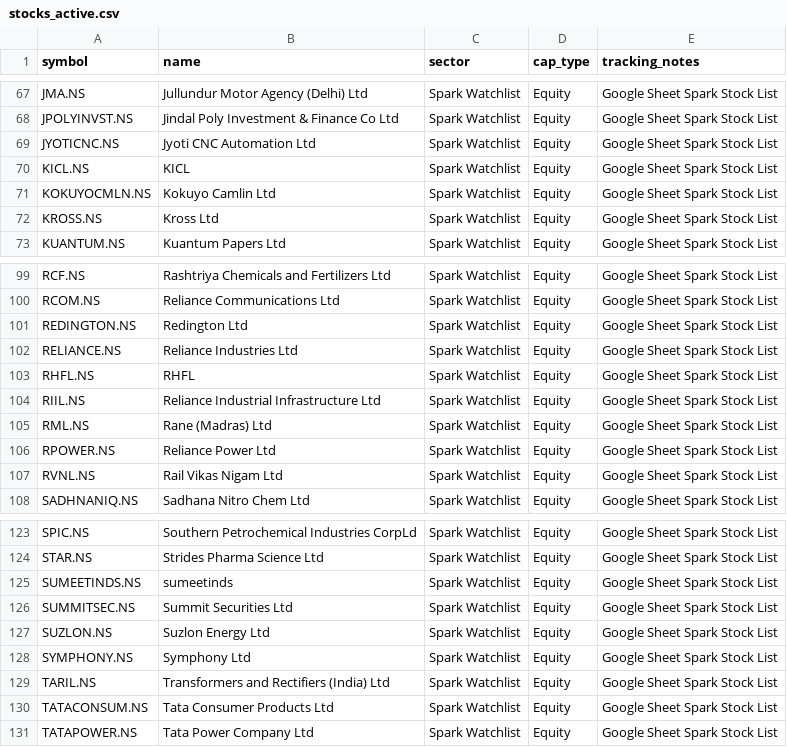
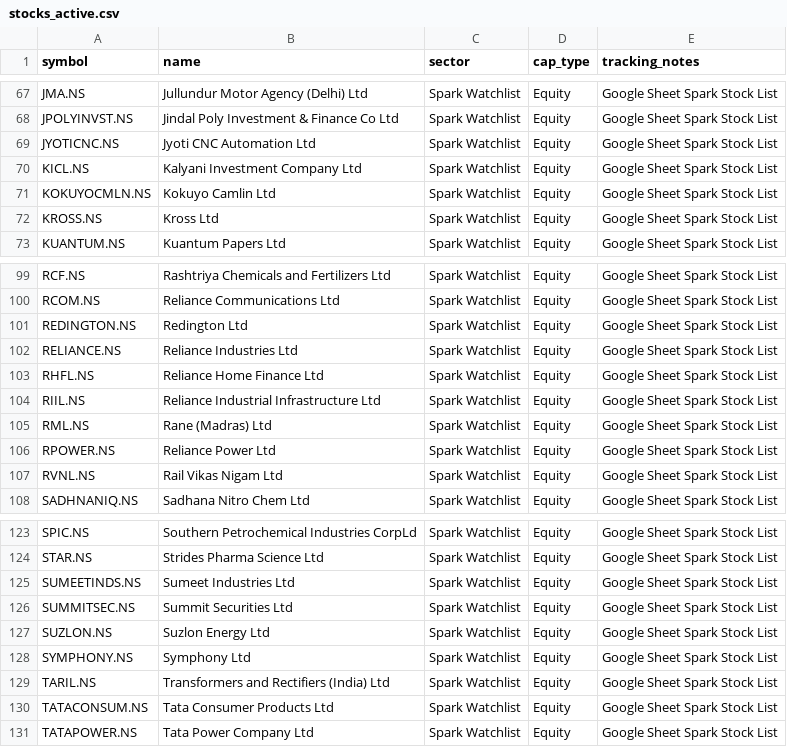
Before and after one commit to digant2207/My-Stocks, a CSV file: stocks_active.csv, drawn as a sheet; only a part is shown, gaps mark what is left out; the diff covers the shown part only.

```diff
--- a/stocks_active.csv
+++ b/stocks_active.csv
@@ -69,3 +69,3 @@ JPOLYINVST.NS,Jindal Poly Investment & Finance Co Ltd,Spark Watchlist,Equity,Goo
 JYOTICNC.NS,Jyoti CNC Automation Ltd,Spark Watchlist,Equity,Google Sheet Spark Stock List
-KICL.NS,KICL,Spark Watchlist,Equity,Google Sheet Spark Stock List
+KICL.NS,Kalyani Investment Company Ltd,Spark Watchlist,Equity,Google Sheet Spark Stock List
 KOKUYOCMLN.NS,Kokuyo Camlin Ltd,Spark Watchlist,Equity,Google Sheet Spark Stock List
@@ -102,3 +102,3 @@ REDINGTON.NS,Redington Ltd,Spark Watchlist,Equity,Google Sheet Spark Stock List
 RELIANCE.NS,Reliance Industries Ltd,Spark Watchlist,Equity,Google Sheet Spark Stock List
-RHFL.NS,RHFL,Spark Watchlist,Equity,Google Sheet Spark Stock List
+RHFL.NS,Reliance Home Finance Ltd,Spark Watchlist,Equity,Google Sheet Spark Stock List
 RIIL.NS,Reliance Industrial Infrastructure Ltd,Spark Watchlist,Equity,Google Sheet Spark Stock List
@@ -124,3 +124,3 @@ SPIC.NS,Southern Petrochemical Industries CorpLd,Spark Watchlist,Equity,Google S
 STAR.NS,Strides Pharma Science Ltd,Spark Watchlist,Equity,Google Sheet Spark Stock List
-SUMEETINDS.NS,sumeetinds,Spark Watchlist,Equity,Google Sheet Spark Stock List
+SUMEETINDS.NS,Sumeet Industries Ltd,Spark Watchlist,Equity,Google Sheet Spark Stock List
 SUMMITSEC.NS,Summit Securities Ltd,Spark Watchlist,Equity,Google Sheet Spark Stock List
```
Also changed, not shown: 8 edited cells elsewhere in this file, stocks.csv, 4 other files.
